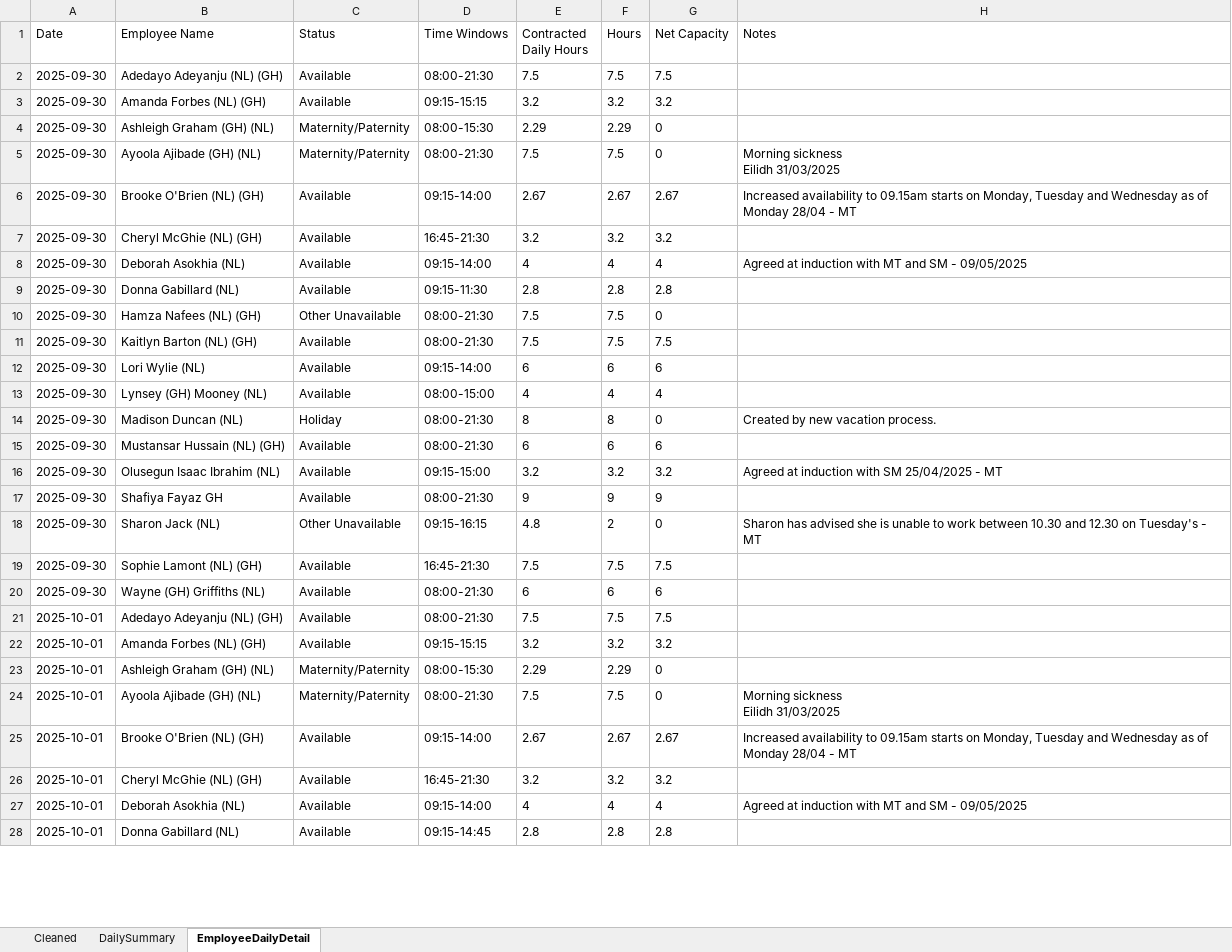
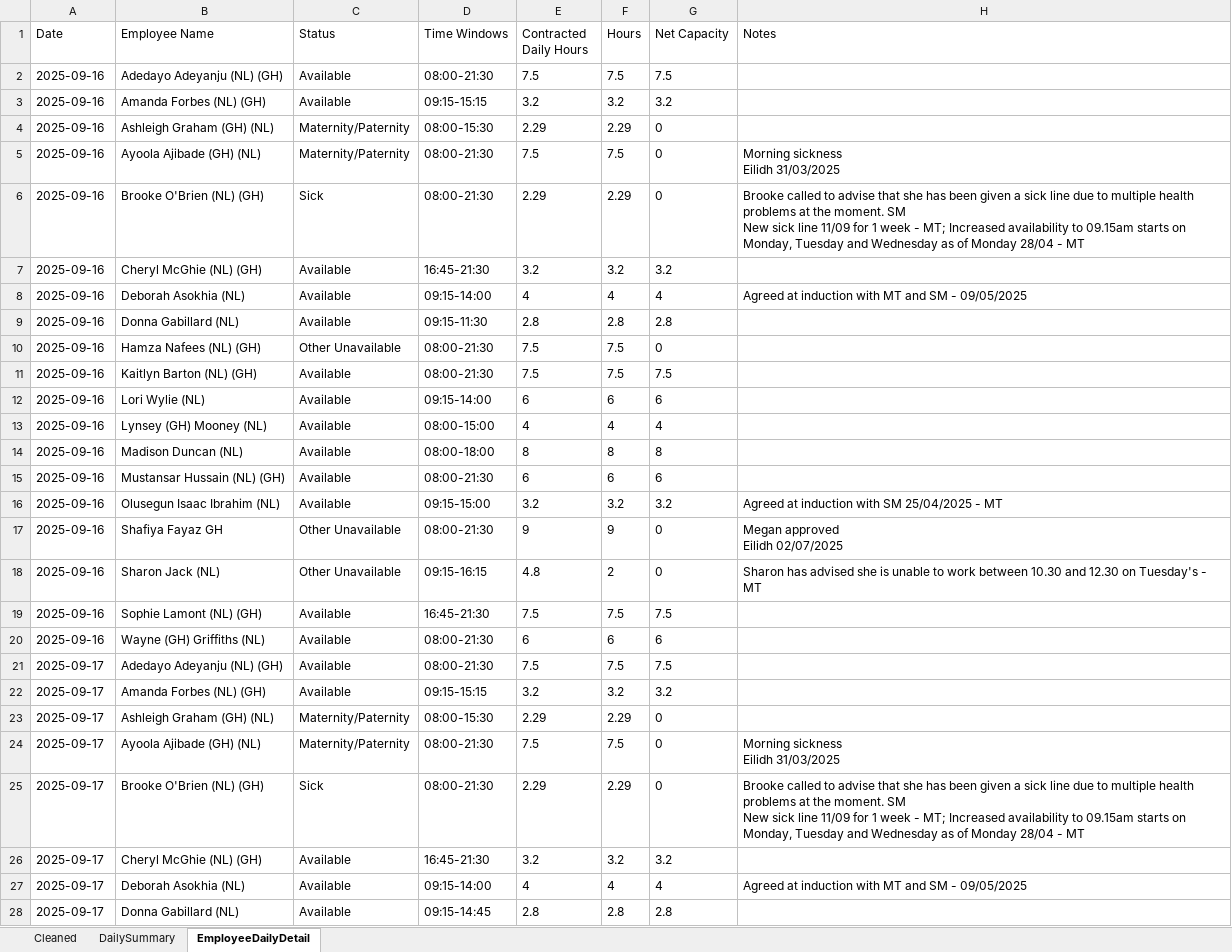
Before and after one commit to Mustansar-tech/CareCapacity, an Excel workbook: capacity_dashboard.xlsx, sheet EmployeeDailyDetail, drawn as a sheet; only a part is shown; values as stored, in another font and other column widths than the file's, no borders; removed rows and columns are numbered as before the commit, all else as after; ↵ is a line break in a cell; the diff covers the shown part only; the diff names each change by its address in the sheet, - before the commit and + after, or states it on an @@ line.

```diff
--- a/capacity_dashboard.xlsx (sheet EmployeeDailyDetail)
+++ b/capacity_dashboard.xlsx (sheet EmployeeDailyDetail)
-A2:A5 (Date): 2025-09-30
+A2:A5 (Date): 2025-09-16
-row 6: 2025-09-30 | Brooke O'Brien (NL) (GH) | Available | 09:15-14:00 | 2.67 | 2.67 | 2.67 | Increased availability to 09.15am starts on Monday, Tuesday and Wednesday as of Monday 28/04 - MT
+row 6: 2025-09-16 | Brooke O'Brien (NL) (GH) | Sick | 08:00-21:30 | 2.29 | 2.29 | 0 | Brooke called to advise that she has been given a sick line due to multiple health problems at the moment. SM ↵ New sick line 11/09 for 1 week - MT; Increased availability to 09.15am starts on Monday, Tuesday and Wednesday as of Monday 28/04 - MT
-A7:A20 (Date): 2025-09-30
+A7:A20 (Date): 2025-09-16
-C14 (Status): Holiday
+C14 (Status): Available
-D14 (Time Windows): 08:00-21:30
+D14 (Time Windows): 08:00-18:00
-G14 (Net Capacity): 0
+G14 (Net Capacity): 8
-H14 (Notes): Created by new vacation process.
+H14 (Notes): (empty)
-C17 (Status): Available
+C17 (Status): Other Unavailable
-G17 (Net Capacity): 9
+G17 (Net Capacity): 0
-H17 (Notes): (empty)
+H17 (Notes): Megan approved ↵ Eilidh 02/07/2025
-A21:A24 (Date): 2025-10-01
+A21:A24 (Date): 2025-09-17
-row 25: 2025-10-01 | Brooke O'Brien (NL) (GH) | Available | 09:15-14:00 | 2.67 | 2.67 | 2.67 | Increased availability to 09.15am starts on Monday, Tuesday and Wednesday as of Monday 28/04 - MT
+row 25: 2025-09-17 | Brooke O'Brien (NL) (GH) | Sick | 08:00-21:30 | 2.29 | 2.29 | 0 | Brooke called to advise that she has been given a sick line due to multiple health problems at the moment. SM ↵ New sick line 11/09 for 1 week - MT; Increased availability to 09.15am starts on Monday, Tuesday and Wednesday as of Monday 28/04 - MT
-A26:A28 (Date): 2025-10-01
+A26:A28 (Date): 2025-09-17
```
Also changed, not shown: other rows of this sheet, sheet Cleaned, sheet DailySummary, 6 other files.
